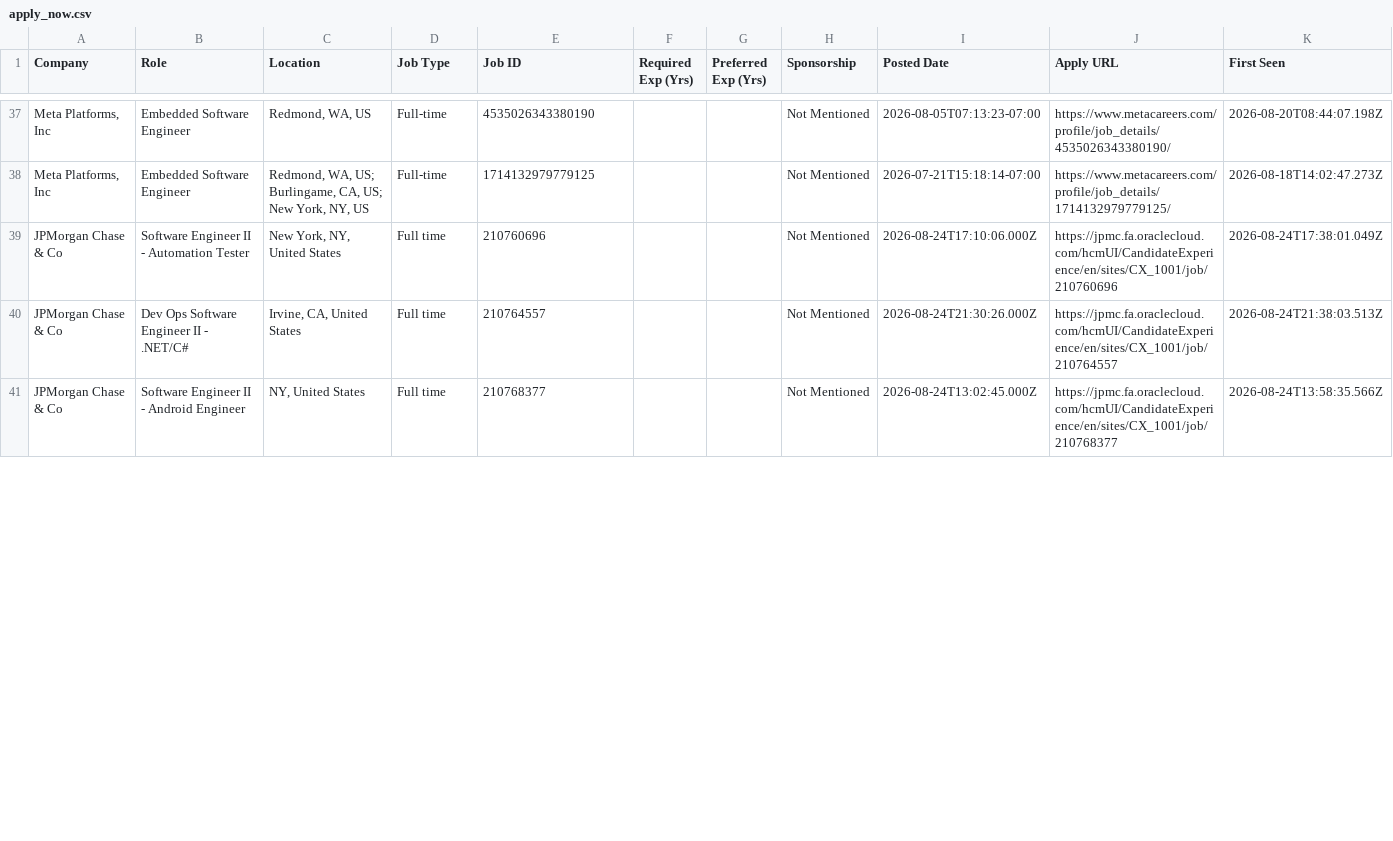
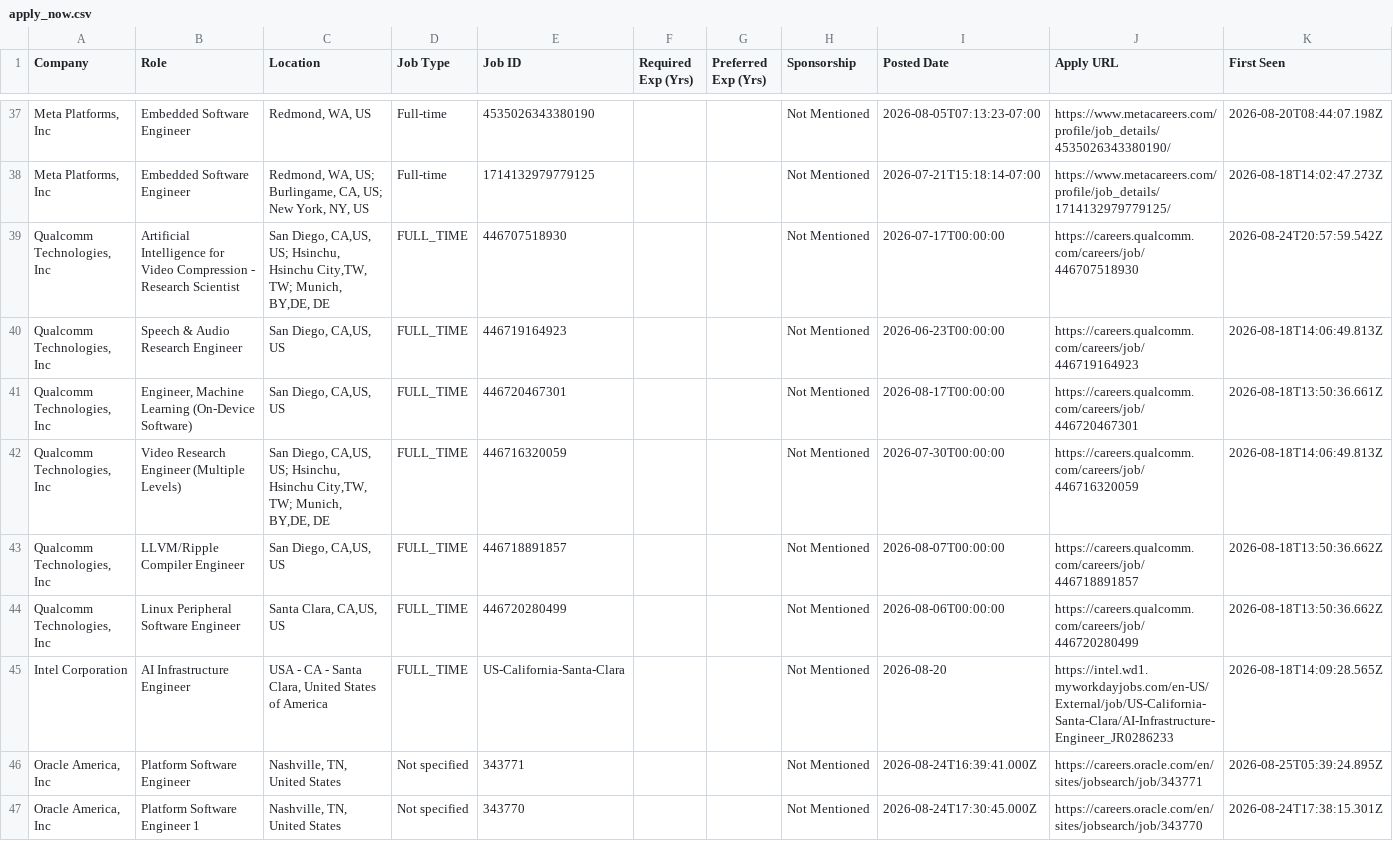
Before and after one commit to taran-dev4u/career-job-monitor, a CSV file: data/apply_now.csv, drawn as a sheet; only a part is shown, gaps mark what is left out; the shorter side is filled out with more unchanged rows; the diff covers the shown part only.

```diff
--- a/data/apply_now.csv
+++ b/data/apply_now.csv
@@ -38 +38,10 @@
 "Meta Platforms, Inc","Embedded Software Engineer","Redmond, WA, US; Burlingame, CA, US; New York, NY, US","Full-time","1714132979779125","","","Not Mentioned","2026-07-21T15:18:14-07:00","https://www.metacareers.com/profile/job_details/1714132979779125/","2026-08-18T14:02:47.273Z"
+"Qualcomm Technologies, Inc","Artificial Intelligence for Video Compression - Research Scientist","San Diego, CA,US, US; Hsinchu, Hsinchu City,TW, TW; Munich, BY,DE, DE","FULL_TIME","446707518930","","","Not Mentioned","2026-07-17T00:00:00","https://careers.qualcomm.com/careers/job/446707518930","2026-08-24T20:57:59.542Z"
+"Qualcomm Technologies, Inc","Speech & Audio Research Engineer","San Diego, CA,US, US","FULL_TIME","446719164923","","","Not Mentioned","2026-06-23T00:00:00","https://careers.qualcomm.com/careers/job/446719164923","2026-08-18T14:06:49.813Z"
+"Qualcomm Technologies, Inc","Engineer, Machine Learning (On-Device Software)","San Diego, CA,US, US","FULL_TIME","446720467301","","","Not Mentioned","2026-08-17T00:00:00","https://careers.qualcomm.com/careers/job/446720467301","2026-08-18T13:50:36.661Z"
+"Qualcomm Technologies, Inc","Video Research Engineer (Multiple Levels)","San Diego, CA,US, US; Hsinchu, Hsinchu City,TW, TW; Munich, BY,DE, DE","FULL_TIME","446716320059","","","Not Mentioned","2026-07-30T00:00:00","https://careers.qualcomm.com/careers/job/446716320059","2026-08-18T14:06:49.813Z"
+"Qualcomm Technologies, Inc","LLVM/Ripple Compiler Engineer","San Diego, CA,US, US","FULL_TIME","446718891857","","","Not Mentioned","2026-08-07T00:00:00","https://careers.qualcomm.com/careers/job/446718891857","2026-08-18T13:50:36.662Z"
+"Qualcomm Technologies, Inc","Linux Peripheral Software Engineer","Santa Clara, CA,US, US","FULL_TIME","446720280499","","","Not Mentioned","2026-08-06T00:00:00","https://careers.qualcomm.com/careers/job/446720280499","2026-08-18T13:50:36.662Z"
+"Intel Corporation","AI Infrastructure Engineer","USA - CA - Santa Clara, United States of America","FULL_TIME","US-California-Santa-Clara","","","Not Mentioned","2026-08-20","https://intel.wd1.myworkdayjobs.com/en-US/External/job/US-California-Santa-Clara/AI-Infrastructure-Engineer_JR0286233","2026-08-18T14:09:28.565Z"
+"Oracle America, Inc","Platform Software Engineer","Nashville, TN, United States","Not specified","343771","","","Not Mentioned","2026-08-24T16:39:41.000Z","https://careers.oracle.com/en/sites/jobsearch/job/343771","2026-08-25T05:39:24.895Z"
+"Oracle America, Inc","Platform Software Engineer 1","Nashville, TN, United States","Not specified","343770","","","Not Mentioned","2026-08-24T17:30:45.000Z","https://careers.oracle.com/en/sites/jobsearch/job/343770","2026-08-24T17:38:15.301Z"
```
Also changed, not shown: 4 added rows, 5 removed rows, 3 moved rows and 14 edited cells elsewhere in this file, 12 other files.
